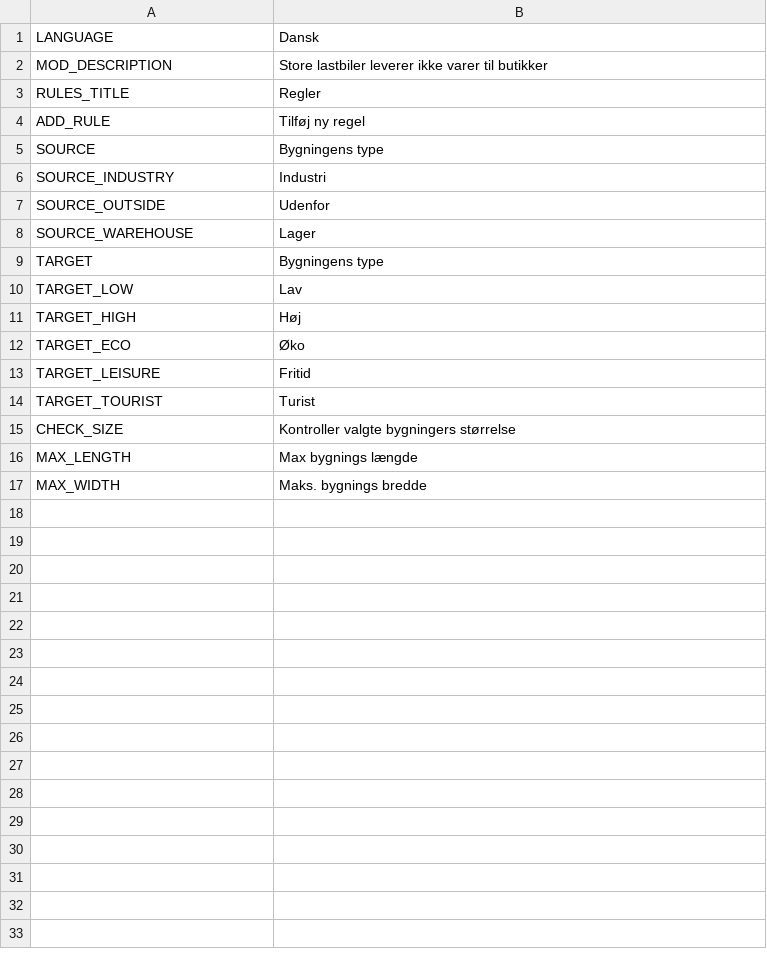
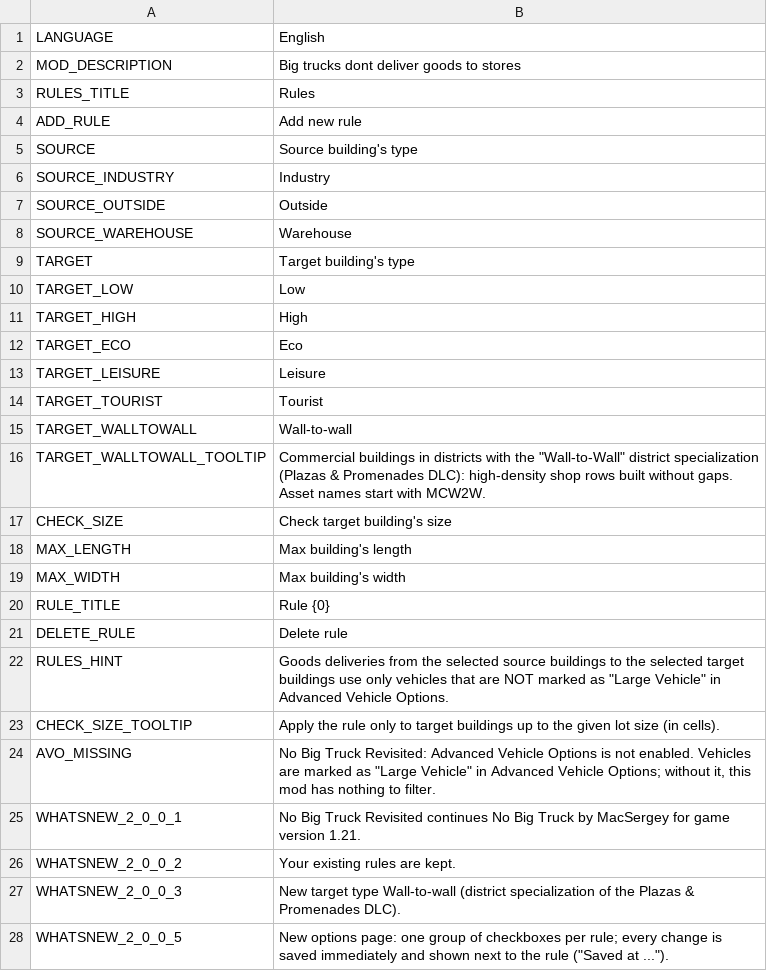
Before and after one commit to CityGecko/CS-NoBigTruckRevisited, a CSV file: NoBigTruck/Translations/da-DK.csv, drawn as a sheet; only a part is shown; the diff covers the shown part only.

Commit message:
New translations en-en.csv (Danish)
[ci skip]

```diff
--- a/NoBigTruck/Translations/da-DK.csv
+++ b/NoBigTruck/Translations/da-DK.csv
@@ -1,17 +1,28 @@
-"LANGUAGE","Dansk"
-"MOD_DESCRIPTION","Store lastbiler leverer ikke varer til butikker"
-"RULES_TITLE","Regler"
-"ADD_RULE","Tilføj ny regel"
-"SOURCE","Bygningens type"
-"SOURCE_INDUSTRY","Industri"
-"SOURCE_OUTSIDE","Udenfor"
-"SOURCE_WAREHOUSE","Lager"
-"TARGET","Bygningens type"
-"TARGET_LOW","Lav"
-"TARGET_HIGH","Høj"
-"TARGET_ECO","Øko"
-"TARGET_LEISURE","Fritid"
-"TARGET_TOURIST","Turist"
-"CHECK_SIZE","Kontroller valgte bygningers størrelse"
-"MAX_LENGTH","Max bygnings længde"
-"MAX_WIDTH","Maks. bygnings bredde"
+"LANGUAGE","English"
+"MOD_DESCRIPTION","Big trucks dont deliver goods to stores"
+"RULES_TITLE","Rules"
+"ADD_RULE","Add new rule"
+"SOURCE","Source building's type"
+"SOURCE_INDUSTRY","Industry"
+"SOURCE_OUTSIDE","Outside"
+"SOURCE_WAREHOUSE","Warehouse"
+"TARGET","Target building's type"
+"TARGET_LOW","Low"
+"TARGET_HIGH","High"
+"TARGET_ECO","Eco"
+"TARGET_LEISURE","Leisure"
+"TARGET_TOURIST","Tourist"
+"TARGET_WALLTOWALL","Wall-to-wall"
+"TARGET_WALLTOWALL_TOOLTIP","Commercial buildings in districts with the ""Wall-to-Wall"" district specialization (Plazas & Promenades DLC): high-density shop rows built without gaps. Asset names start with MCW2W."
+"CHECK_SIZE","Check target building's size"
+"MAX_LENGTH","Max building's length"
+"MAX_WIDTH","Max building's width"
+"RULE_TITLE","Rule {0}"
+"DELETE_RULE","Delete rule"
+"RULES_HINT","Goods deliveries from the selected source buildings to the selected target buildings use only vehicles that are NOT marked as ""Large Vehicle"" in Advanced Vehicle Options."
+"CHECK_SIZE_TOOLTIP","Apply the rule only to target buildings up to the given lot size (in cells)."
+"AVO_MISSING","No Big Truck Revisited: Advanced Vehicle Options is not enabled. Vehicles are marked as ""Large Vehicle"" in Advanced Vehicle Options; without it, this mod has nothing to filter."
+"WHATSNEW_2_0_0_1","No Big Truck Revisited continues No Big Truck by MacSergey for game version 1.21."
+"WHATSNEW_2_0_0_2","Your existing rules are kept."
+"WHATSNEW_2_0_0_3","New target type Wall-to-wall (district specialization of the Plazas & Promenades DLC)."
+"WHATSNEW_2_0_0_5","New options page: one group of checkboxes per rule; every change is saved immediately and shown next to the rule (""Saved at ..."")."
```
Also changed, not shown: 8 added rows elsewhere in this file.
